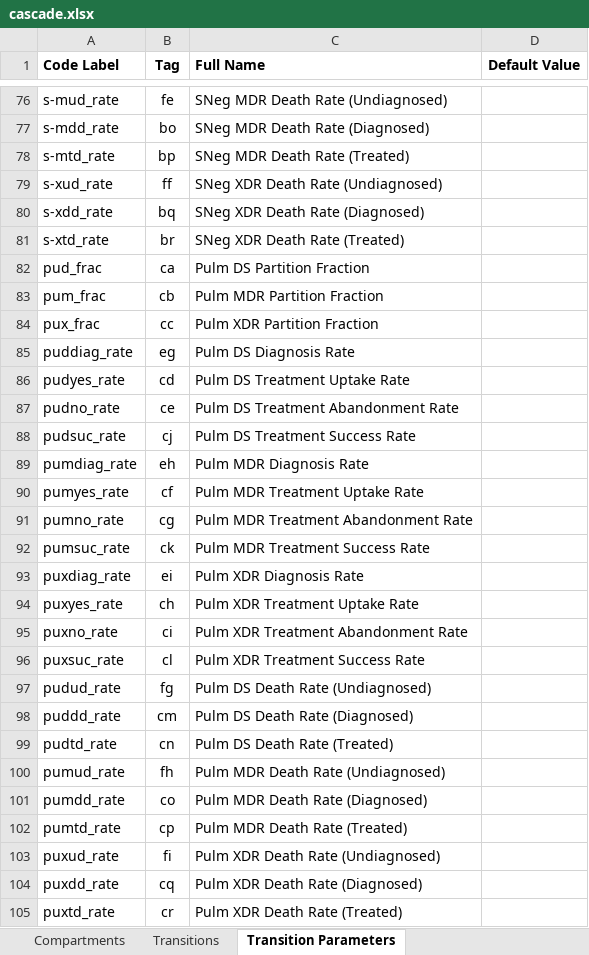
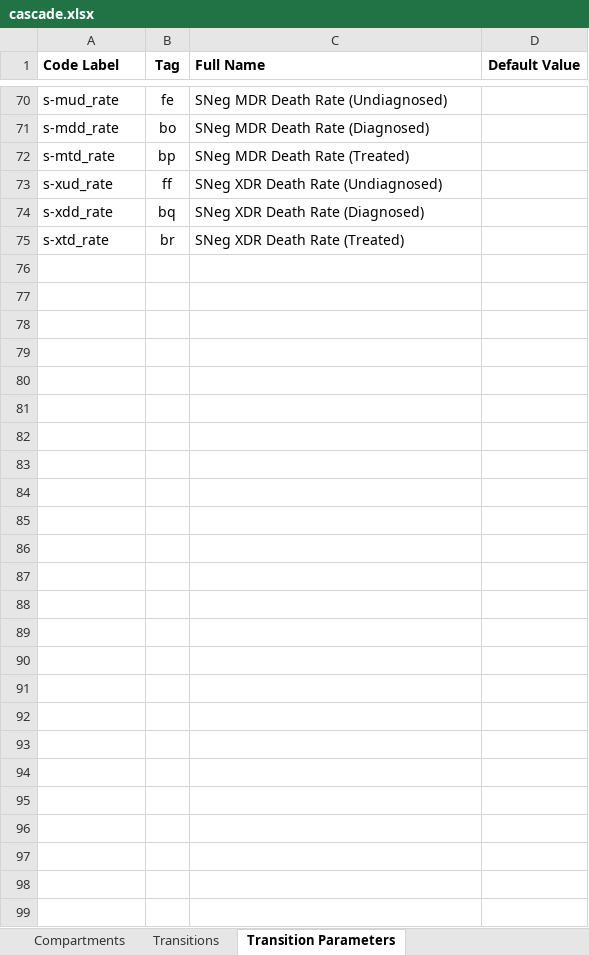
Before and after one commit to optimamodel/optima-tb, an Excel workbook: optima/cascade.xlsx, sheet Transition Parameters, drawn as a sheet; only a part is shown, gaps mark what is left out; values as stored, in another font and other column widths than the file's, no borders; the diff covers the shown part only; the diff names each change by its address in the sheet, - before the commit and + after, or states it on an @@ line.

```diff
--- a/optima/cascade.xlsx (sheet Transition Parameters)
+++ b/optima/cascade.xlsx (sheet Transition Parameters)
-row 82: pud_frac | ca | Pulm DS Partition Fraction
-row 83: pum_frac | cb | Pulm MDR Partition Fraction
-row 84: pux_frac | cc | Pulm XDR Partition Fraction
-row 85: puddiag_rate | eg | Pulm DS Diagnosis Rate
-row 86: pudyes_rate | cd | Pulm DS Treatment Uptake Rate
-row 87: pudno_rate | ce | Pulm DS Treatment Abandonment Rate
-row 88: pudsuc_rate | cj | Pulm DS Treatment Success Rate
-row 89: pumdiag_rate | eh | Pulm MDR Diagnosis Rate
-row 90: pumyes_rate | cf | Pulm MDR Treatment Uptake Rate
-row 91: pumno_rate | cg | Pulm MDR Treatment Abandonment Rate
-row 92: pumsuc_rate | ck | Pulm MDR Treatment Success Rate
-row 93: puxdiag_rate | ei | Pulm XDR Diagnosis Rate
-row 94: puxyes_rate | ch | Pulm XDR Treatment Uptake Rate
-row 95: puxno_rate | ci | Pulm XDR Treatment Abandonment Rate
-row 96: puxsuc_rate | cl | Pulm XDR Treatment Success Rate
-row 97: pudud_rate | fg | Pulm DS Death Rate (Undiagnosed)
-row 98: puddd_rate | cm | Pulm DS Death Rate (Diagnosed)
-row 99: pudtd_rate | cn | Pulm DS Death Rate (Treated)
-row 100: pumud_rate | fh | Pulm MDR Death Rate (Undiagnosed)
-row 101: pumdd_rate | co | Pulm MDR Death Rate (Diagnosed)
-row 102: pumtd_rate | cp | Pulm MDR Death Rate (Treated)
-row 103: puxud_rate | fi | Pulm XDR Death Rate (Undiagnosed)
-row 104: puxdd_rate | cq | Pulm XDR Death Rate (Diagnosed)
-row 105: puxtd_rate | cr | Pulm XDR Death Rate (Treated)
```
Also changed, not shown: 6 removed rows elsewhere in this sheet, sheet Transitions, sheet Compartments, 1 other file.
